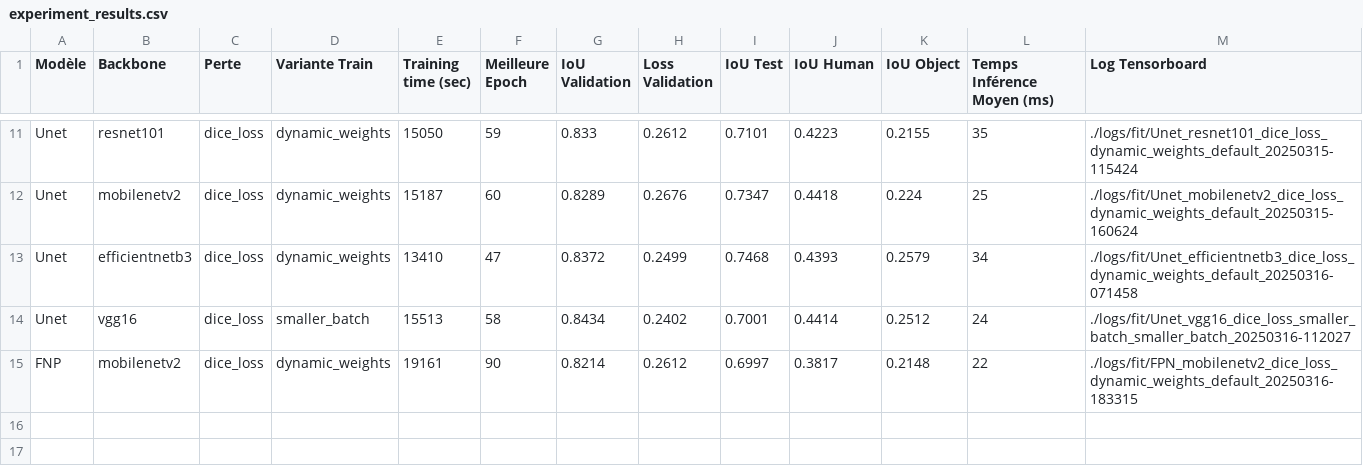
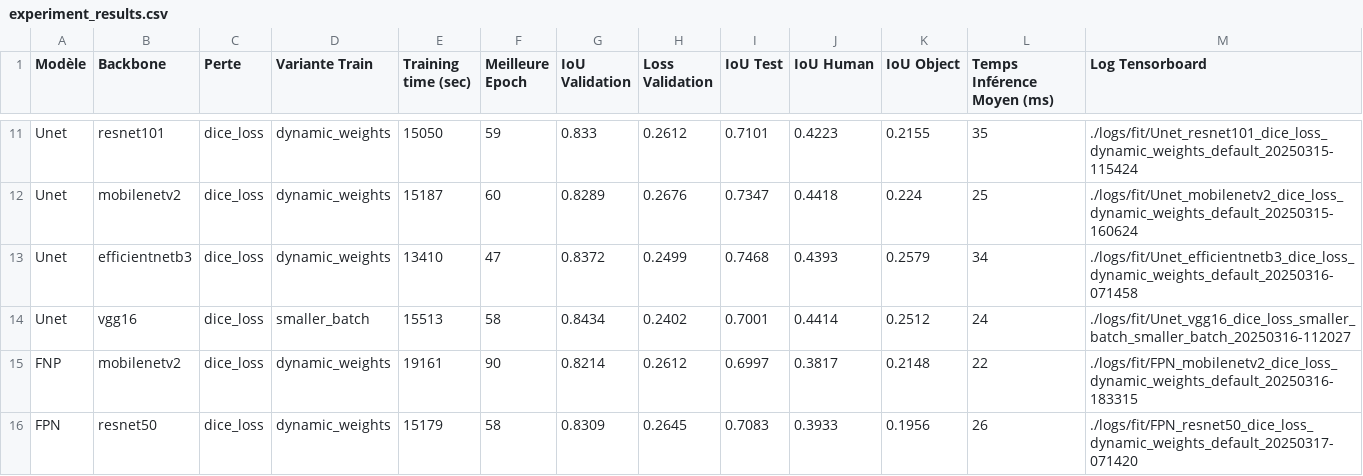
Before and after one commit to cecile-aie/oc_aie_p8, a CSV file: data/experiment_results.csv, drawn as a sheet; only a part is shown, gaps mark what is left out; the diff names each change by its address in the sheet, - before the commit and + after, or states it on an @@ line.

Commit message:
Test github actions vers EC2

```diff
--- a/data/experiment_results.csv
+++ b/data/experiment_results.csv
+row 16: FPN | resnet50 | dice_loss | dynamic_weights | 15179 | 58 | 0.8309 | 0.2645 | 0.7083 | 0.3933 | 0.1956 | 26 | ./logs/fit/FPN_resnet50_dice_loss_dynamic_weights_default_20250317-071420
```
Also changed, not shown: 2 other files.
